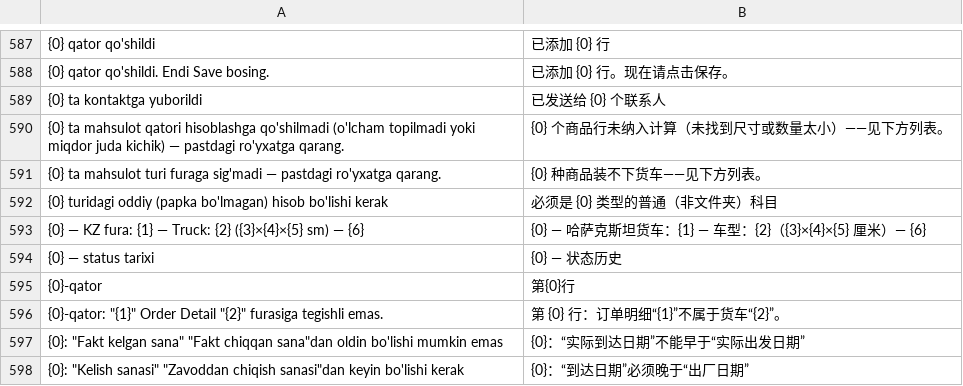
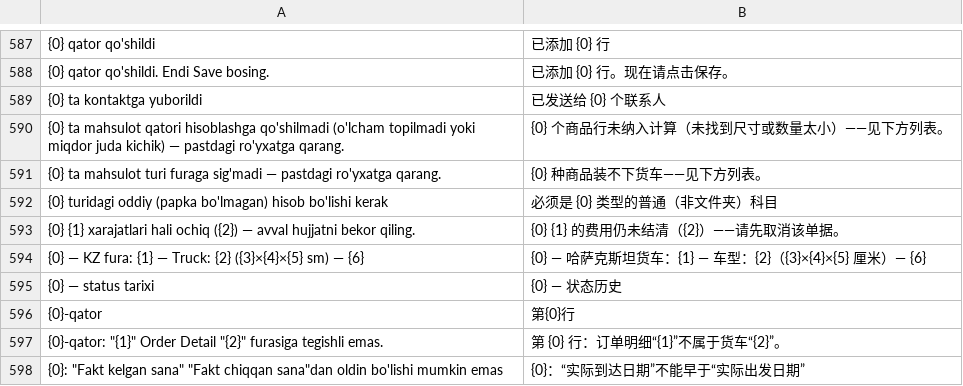
Before and after one commit to dividendgroupllc/logistika, a CSV file: logistika/translations/zh.csv, drawn as a sheet; only a part is shown, gaps mark what is left out; the shorter side is filled out with more unchanged rows; the diff names each change by its address in the sheet, - before the commit and + after, or states it on an @@ line.

```diff
--- a/logistika/translations/zh.csv
+++ b/logistika/translations/zh.csv
+row 593: {0} {1} xarajatlari hali ochiq ({2}) — avval hujjatni bekor qiling. | {0} {1} 的费用仍未结清（{2}）——请先取消该单据。
```
Also changed, not shown: logistika/translations/ru.csv, 6 other files.
